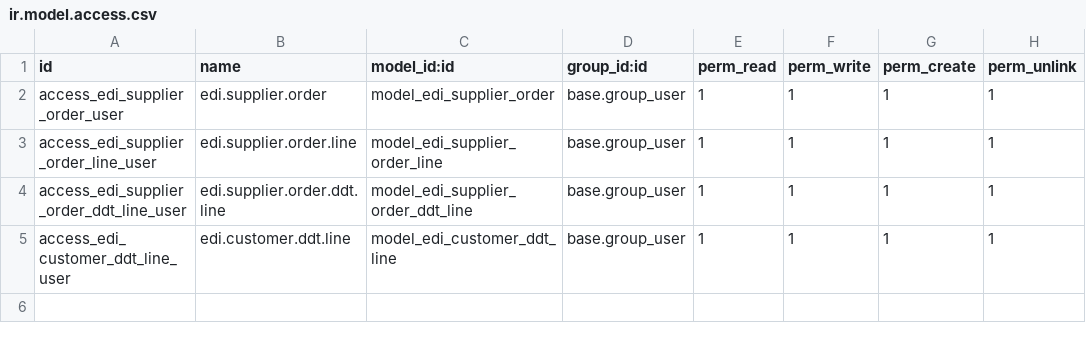
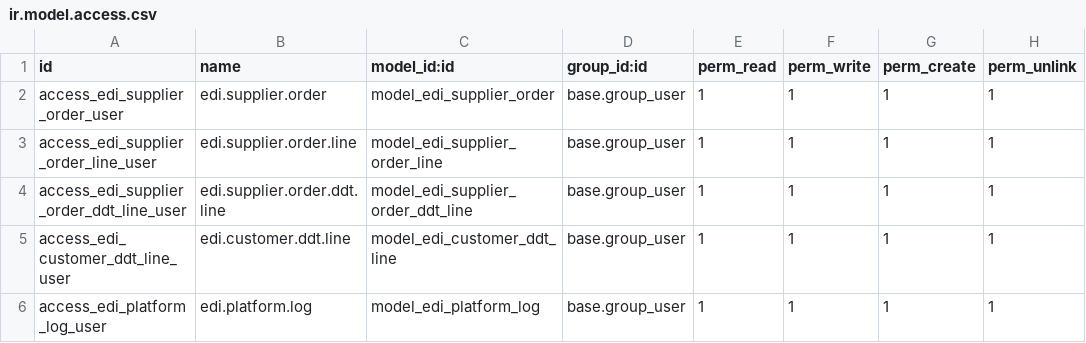
Before and after one commit to Micronaet/micronaet-trip, a CSV file: account_trip_edi_platform/security/ir.model.access.csv, drawn as a sheet; the diff names each change by its address in the sheet, - before the commit and + after, or states it on an @@ line.

```diff
--- a/account_trip_edi_platform/security/ir.model.access.csv
+++ b/account_trip_edi_platform/security/ir.model.access.csv
+row 6: access_edi_platform_log_user | edi.platform.log | model_edi_platform_log | base.group_user | 1 | 1 | 1 | 1
```
Also changed, not shown: 2 other files.
